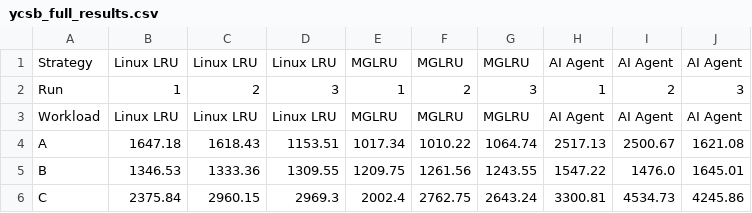
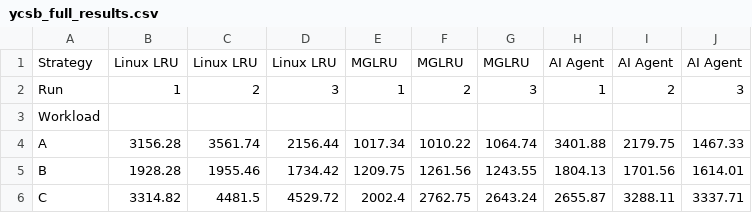
Before and after one commit to BillabongJumbuck/rl_page_cache, a CSV file: gmm/eval/leveldb/ycsb_full_results.csv, drawn as a sheet; only a part is shown; the diff covers the shown part only.

```diff
--- a/gmm/eval/leveldb/ycsb_full_results.csv
+++ b/gmm/eval/leveldb/ycsb_full_results.csv
@@ -2,5 +2,5 @@ Strategy,Linux LRU,Linux LRU,Linux LRU,MGLRU,MGLRU,MGLRU,AI Agent,AI Agent,AI Ag
 Run,1,2,3,1,2,3,1,2,3
-Workload,Linux LRU,Linux LRU,Linux LRU,MGLRU,MGLRU,MGLRU,AI Agent,AI Agent,AI Agent
-A,1647.18,1618.43,1153.51,1017.34,1010.22,1064.74,2517.13,2500.67,1621.08
-B,1346.53,1333.36,1309.55,1209.75,1261.56,1243.55,1547.22,1476.0,1645.01
-C,2375.84,2960.15,2969.3,2002.4,2762.75,2643.24,3300.81,4534.73,4245.86
+Workload,,,,,,,,,
+A,3156.28,3561.74,2156.44,1017.34,1010.22,1064.74,3401.88,2179.75,1467.33
+B,1928.28,1955.46,1734.42,1209.75,1261.56,1243.55,1804.13,1701.56,1614.01
+C,3314.82,4481.5,4529.72,2002.4,2762.75,2643.24,2655.87,3288.11,3337.71
```
Also changed, not shown: 18 edited cells elsewhere in this file, 38 other files.
